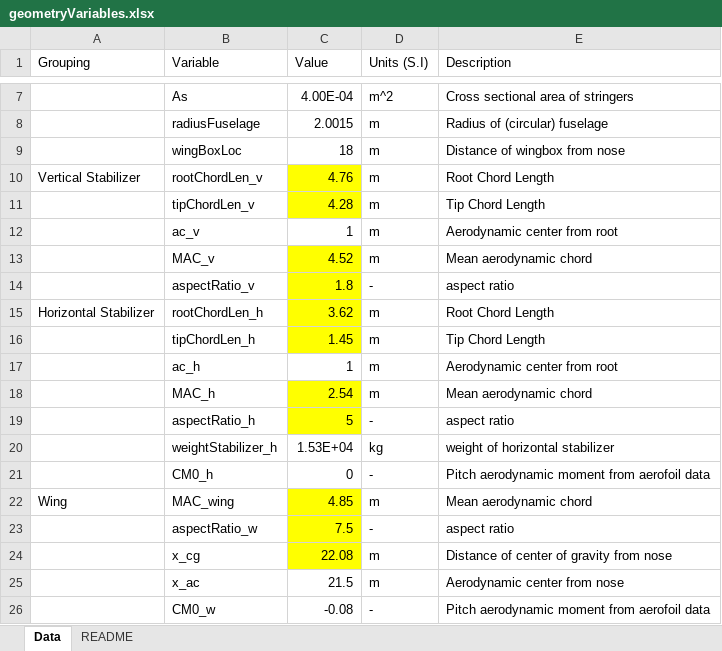
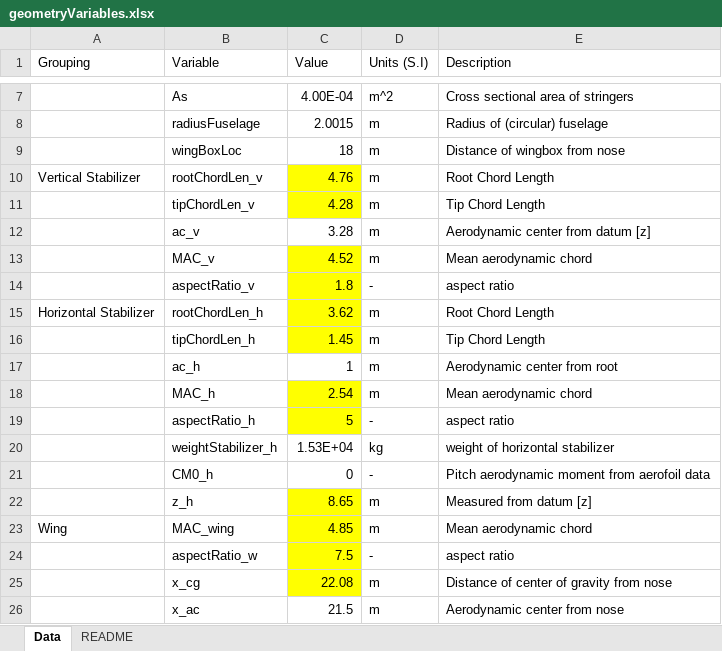
Before and after one commit to gdlow/airframe-design-loads, an Excel workbook: geometryVariables.xlsx, sheet Data, drawn as a sheet; only a part is shown, gaps mark what is left out; the shorter side is filled out with more unchanged rows; values as stored, in another font and other column widths than the file's, no borders; the diff names each change by its address in the sheet, - before the commit and + after, or states it on an @@ line.

```diff
--- a/geometryVariables.xlsx (sheet Data)
+++ b/geometryVariables.xlsx (sheet Data)
-C12 (Value): 1
+C12 (Value): 3.28
-E12 (Description): Aerodynamic center from root
+E12 (Description): Aerodynamic center from datum [z]
+row 22:  | z_h | 8.65 | m | Measured from datum [z]
```
Also changed, not shown: 7 other files.
